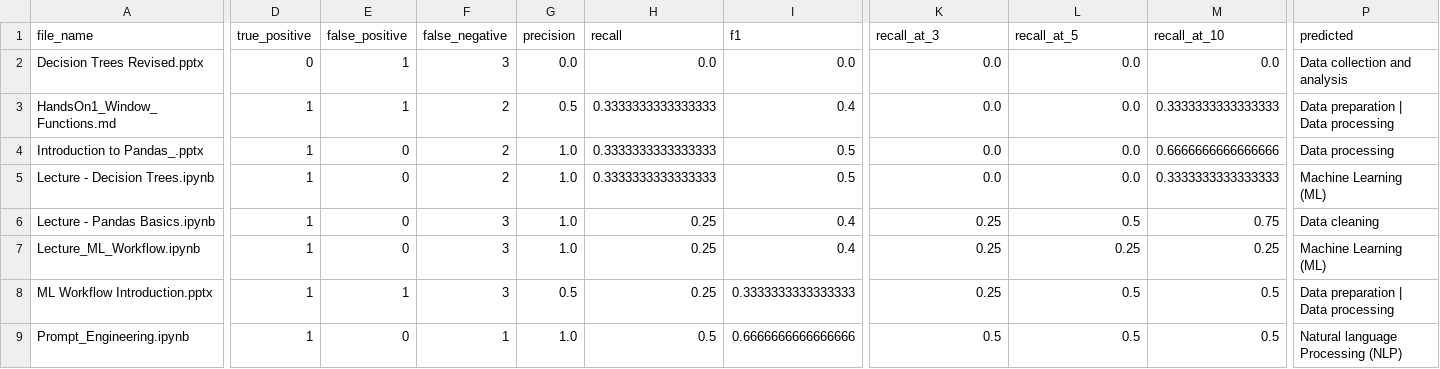
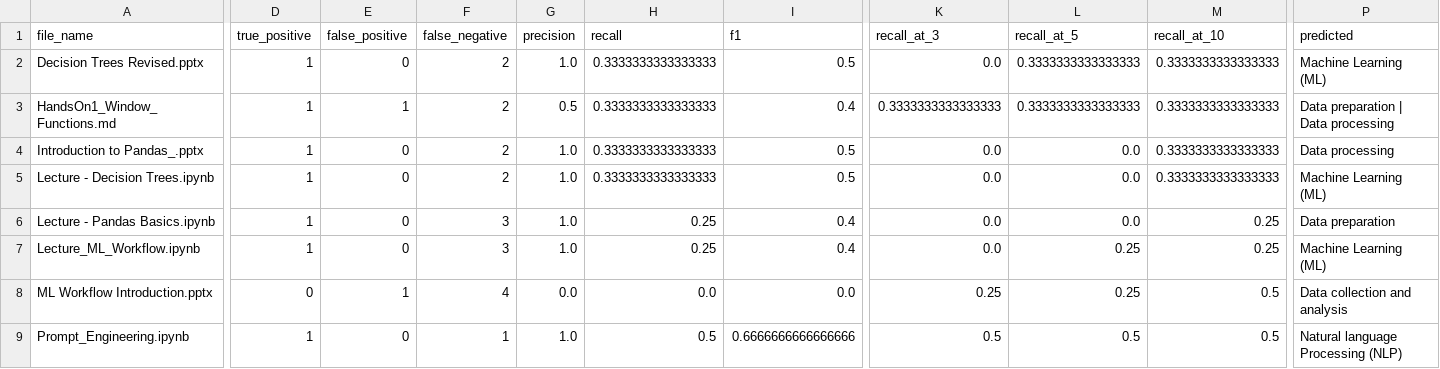
Before and after one commit to Lama-AlFaraj/CONTENT-TAGGING-COMPETENCY-MAPPING-Team-6-, a CSV file: Model/v8/results/v8_evaluation.csv, drawn as a sheet; only a part is shown, gaps mark what is left out; the diff covers the shown part only; the diff names each change by its address in the sheet, - before the commit and + after, or states it on an @@ line.

```diff
--- a/Model/v8/results/v8_evaluation.csv
+++ b/Model/v8/results/v8_evaluation.csv
-D2 (true_positive): 0
+D2 (true_positive): 1
-E2 (false_positive): 1
+E2 (false_positive): 0
-F2 (false_negative): 3
+F2 (false_negative): 2
-G2 (precision): 0.0
+G2 (precision): 1.0
-H2 (recall): 0.0
+H2 (recall): 0.3333333333333333
-I2 (f1): 0.0
+I2 (f1): 0.5
-L2:L3 (recall_at_5): 0.0
+L2:L3 (recall_at_5): 0.3333333333333333
-M2 (recall_at_10): 0.0
+M2 (recall_at_10): 0.3333333333333333
-P2 (predicted): Data collection and analysis
+P2 (predicted): Machine Learning (ML)
-K3 (recall_at_3): 0.0
+K3 (recall_at_3): 0.3333333333333333
-M4 (recall_at_10): 0.6666666666666666
+M4 (recall_at_10): 0.3333333333333333
-K6:K7 (recall_at_3): 0.25
+K6:K7 (recall_at_3): 0.0
-L6 (recall_at_5): 0.5
+L6 (recall_at_5): 0.0
-M6 (recall_at_10): 0.75
+M6 (recall_at_10): 0.25
-P6 (predicted): Data cleaning
+P6 (predicted): Data preparation
-D8 (true_positive): 1
+D8 (true_positive): 0
-F8 (false_negative): 3
+F8 (false_negative): 4
-G8 (precision): 0.5
+G8 (precision): 0.0
-H8 (recall): 0.25
+H8 (recall): 0.0
-I8 (f1): 0.3333333333333333
+I8 (f1): 0.0
-L8 (recall_at_5): 0.5
+L8 (recall_at_5): 0.25
-P8 (predicted): Data preparation | Data processing
+P8 (predicted): Data collection and analysis
```
Also changed, not shown: 21 edited cells elsewhere in this file, Model/v8/results/v8_predictions.csv, 2 other files.
